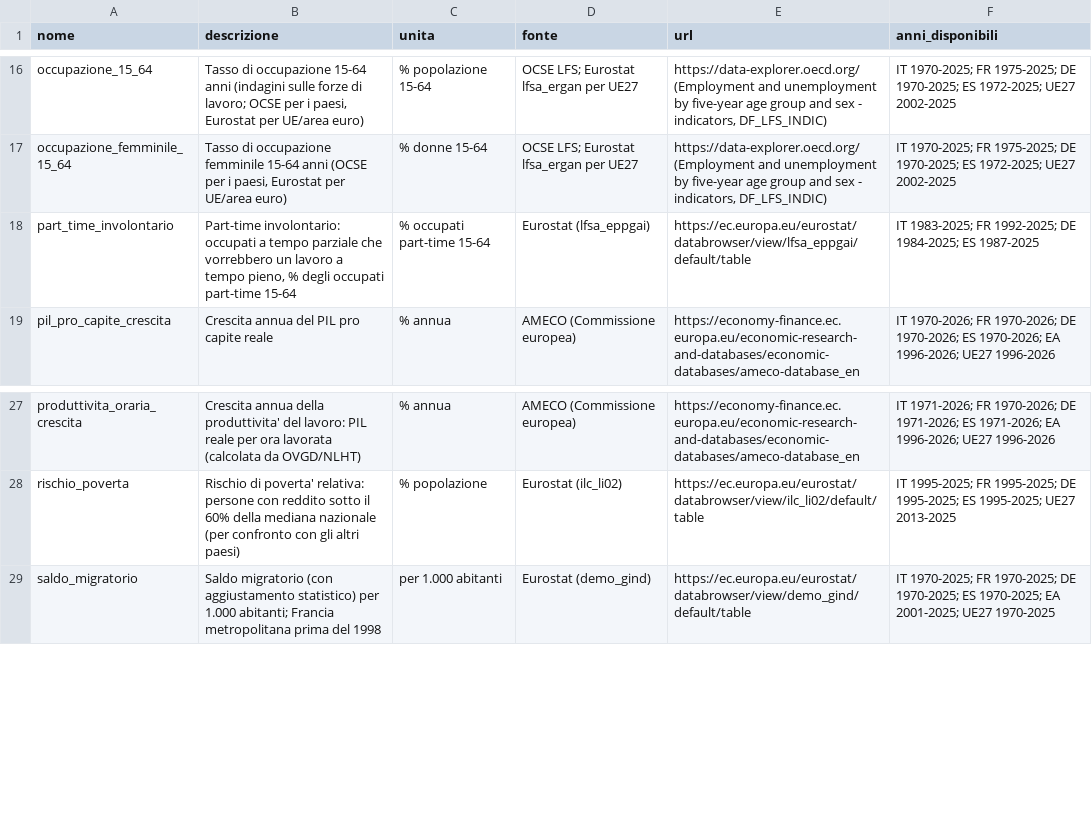
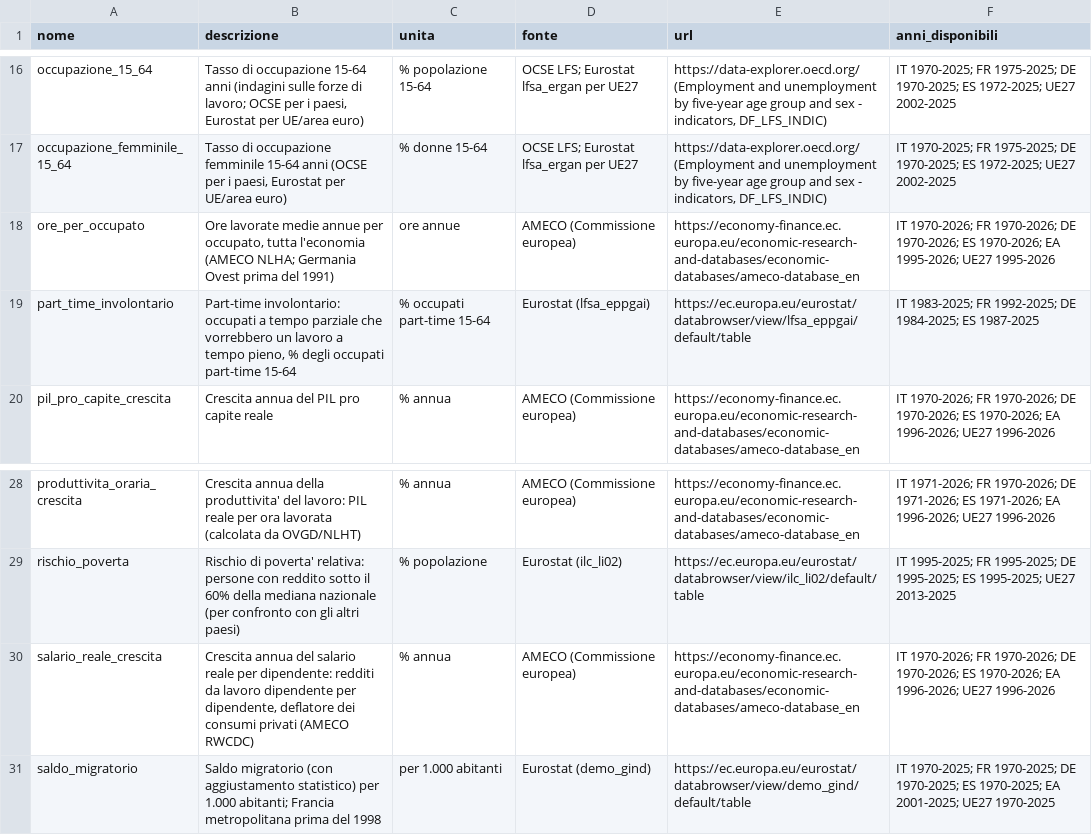
Before and after one commit to FabioDeLuca1977/governai, a CSV file: storia/serie/_registro.csv, drawn as a sheet; only a part is shown, gaps mark what is left out; the diff names each change by its address in the sheet, - before the commit and + after, or states it on an @@ line.

```diff
--- a/storia/serie/_registro.csv
+++ b/storia/serie/_registro.csv
+row 18: ore_per_occupato | Ore lavorate medie annue per occupato, tutta l'economia (AMECO NLHA; Germania Ovest prima del 1991) | ore annue | AMECO (Commissione europea) | https://economy-finance.ec.europa.eu/economic-research-and-databases/economic-databases/ameco-database_en | IT 1970-2026; FR 1970-2026; DE 1970-2026; ES 1970-2026; EA 1995-2026; UE27 1995-2026
+row 30: salario_reale_crescita | Crescita annua del salario reale per dipendente: redditi da lavoro dipendente per dipendente, deflatore dei consumi privati (AMECO RWCDC) | % annua | AMECO (Commissione europea) | https://economy-finance.ec.europa.eu/economic-research-and-databases/economic-databases/ameco-database_en | IT 1970-2026; FR 1970-2026; DE 1970-2026; ES 1970-2026; EA 1996-2026; UE27 1996-2026
```
Also changed, not shown: 21 other files.
